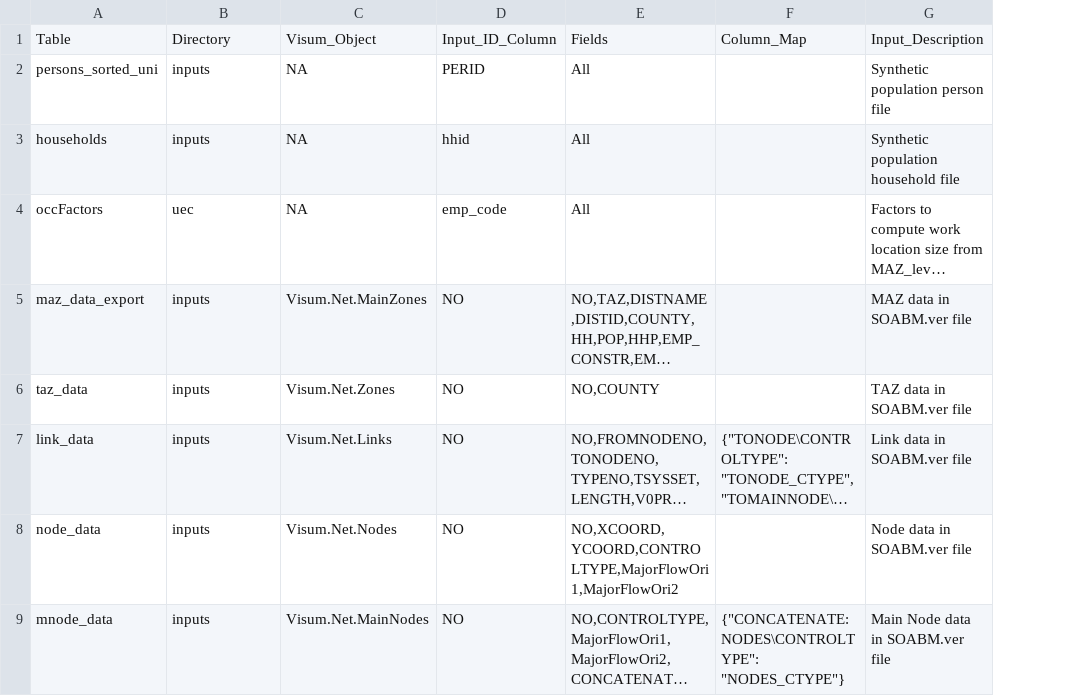
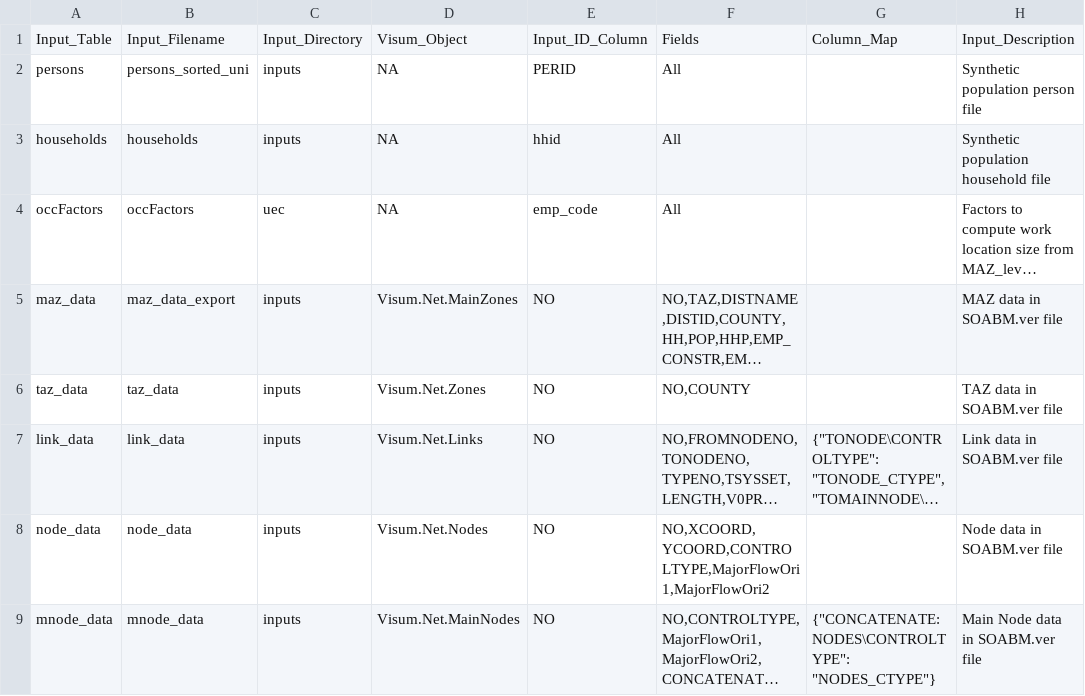
Before and after one commit to RSGInc/SOABM, a CSV file: template/inputChecker/config/inputs_list.csv, drawn as a sheet; only a part is shown; long unchanged cells end in …; addresses are those after the commit; the diff names each change by its address in the sheet, - before the commit and + after, or states it on an @@ line.

```diff
--- a/template/inputChecker/config/inputs_list.csv
+++ b/template/inputChecker/config/inputs_list.csv
+column A, rows 1-9: Input_Table | persons | households | occFactors | maz_data | taz_data | link_data | node_data | mnode_data
-B1: Table
+B1: Input_Filename
-C1: Directory
+C1: Input_Directory
```
Also changed, not shown: template/inputChecker/config/inputs_checks.csv, 1 other file.
